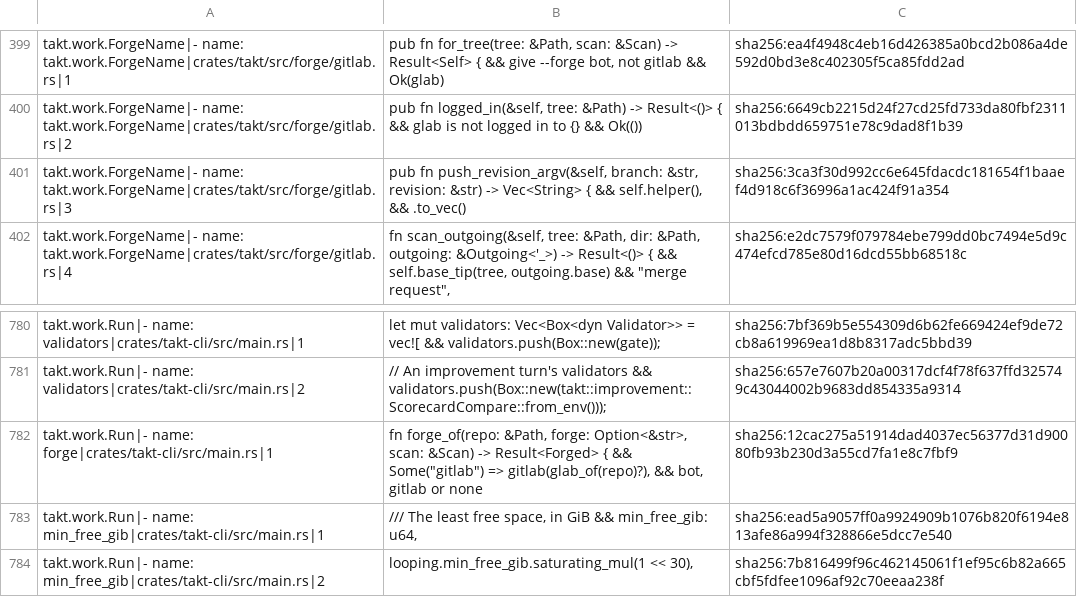
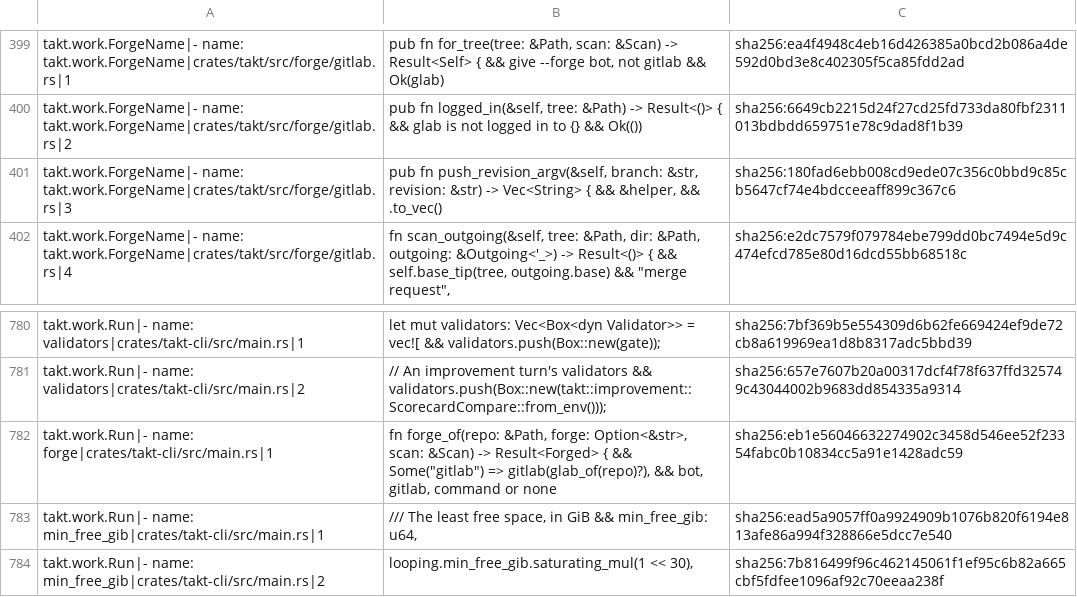
Before and after one commit to beyond10x/takt, a TSV file: ess/domains/takt.citations.tsv, drawn as a sheet; only a part is shown, gaps mark what is left out.

```diff
--- a/ess/domains/takt.citations.tsv
+++ b/ess/domains/takt.citations.tsv
@@ -400,3 +400,3 @@ takt.work.ForgeName|- name: takt.work.ForgeName|crates/takt/src/forge/gitlab.rs|
 takt.work.ForgeName|- name: takt.work.ForgeName|crates/takt/src/forge/gitlab.rs|2	pub fn logged_in(&self, tree: &Path) -> Result<()> { && glab is not logged in to {} && Ok(())	sha256:6649cb2215d24f27cd25fd733da80fbf2311013bdbdd659751e78c9dad8f1b39
-takt.work.ForgeName|- name: takt.work.ForgeName|crates/takt/src/forge/gitlab.rs|3	pub fn push_revision_argv(&self, branch: &str, revision: &str) -> Vec<String> { && self.helper(), && .to_vec()	sha256:3ca3f30d992cc6e645fdacdc181654f1baaef4d918c6f36996a1ac424f91a354
+takt.work.ForgeName|- name: takt.work.ForgeName|crates/takt/src/forge/gitlab.rs|3	pub fn push_revision_argv(&self, branch: &str, revision: &str) -> Vec<String> { && &helper, && .to_vec()	sha256:180fad6ebb008cd9ede07c356c0bbd9c85cb5647cf74e4bdcceeaff899c367c6
 takt.work.ForgeName|- name: takt.work.ForgeName|crates/takt/src/forge/gitlab.rs|4	fn scan_outgoing(&self, tree: &Path, dir: &Path, outgoing: &Outgoing<'_>) -> Result<()> { && self.base_tip(tree, outgoing.base) && "merge request",	sha256:e2dc7579f079784ebe799dd0bc7494e5d9c474efcd785e80d16dcd55bb68518c
@@ -788,3 +788,3 @@ takt.work.Run|- name: validators|crates/takt-cli/src/main.rs|1	let mut validator
 takt.work.Run|- name: validators|crates/takt-cli/src/main.rs|2	// An improvement turn's validators && validators.push(Box::new(takt::improvement::ScorecardCompare::from_env()));	sha256:657e7607b20a00317dcf4f78f637ffd325749c43044002b9683dd854335a9314
-takt.work.Run|- name: forge|crates/takt-cli/src/main.rs|1	fn forge_of(repo: &Path, forge: Option<&str>, scan: &Scan) -> Result<Forged> { && Some("gitlab") => gitlab(glab_of(repo)?), && bot, gitlab or none	sha256:12cac275a51914dad4037ec56377d31d90080fb93b230d3a55cd7fa1e8c7fbf9
+takt.work.Run|- name: forge|crates/takt-cli/src/main.rs|1	fn forge_of(repo: &Path, forge: Option<&str>, scan: &Scan) -> Result<Forged> { && Some("gitlab") => gitlab(glab_of(repo)?), && bot, gitlab, command or none	sha256:eb1e56046632274902c3458d546ee52f23354fabc0b10834cc5a91e1428adc59
 takt.work.Run|- name: min_free_gib|crates/takt-cli/src/main.rs|1	/// The least free space, in GiB && min_free_gib: u64,	sha256:ead5a9057ff0a9924909b1076b820f6194e813afe86a994f328866e5dcc7e540
```
Also changed, not shown: 8 other files.
